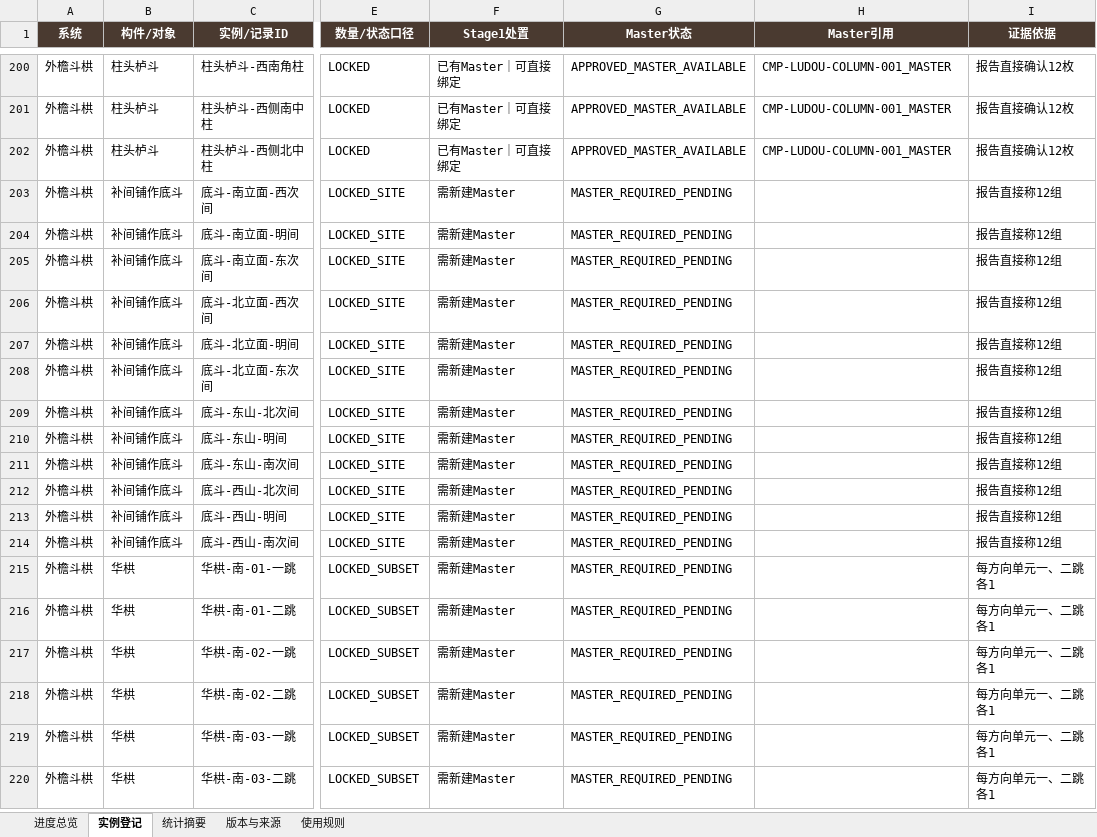
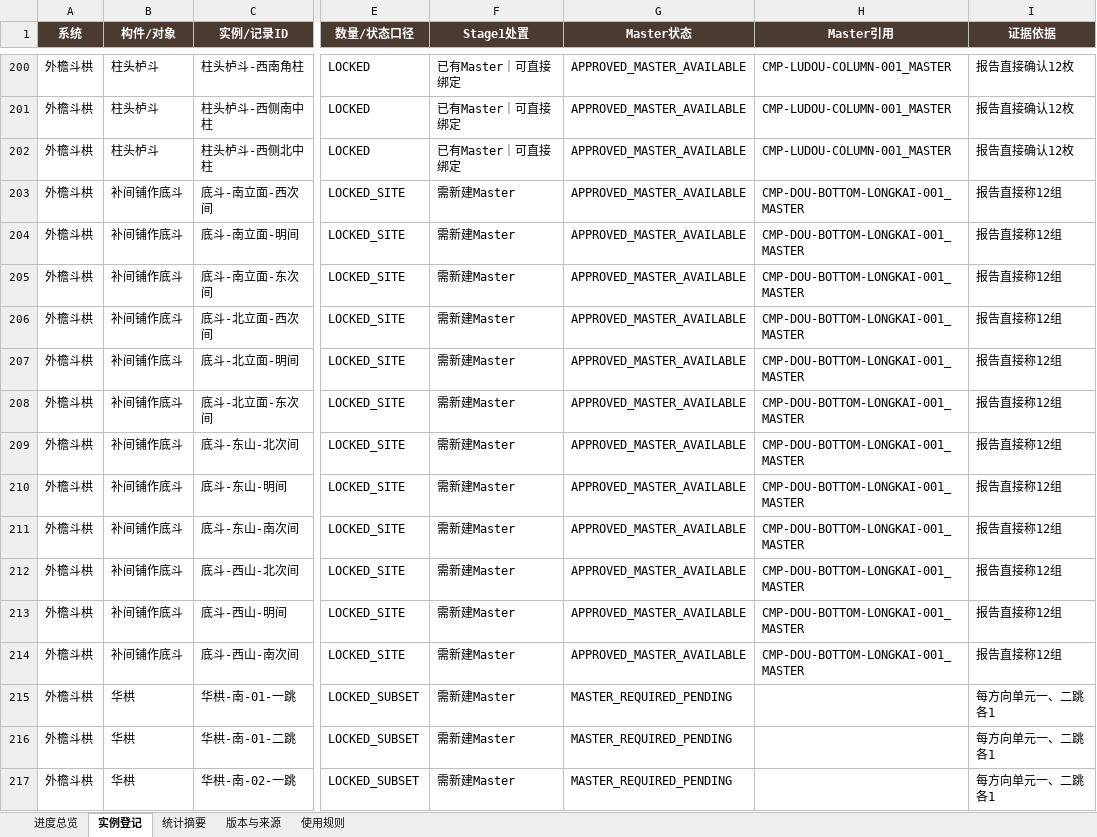
Before and after one commit to wp5rrp7b2v-droid/arch3d-reconstruction, an Excel workbook: docs/evidence/zhenguo_wanfo/derived/P3_WANFO_COMPONENT_INSTANCE_REGISTRY_CURRENT.xlsx, sheet 实例登记, drawn as a sheet; only a part is shown, gaps mark what is left out; the shorter side is filled out with more unchanged rows; values as stored, in another font and other column widths than the file's, no borders; table styles not drawn; the diff names each change by its address in the sheet, - before the commit and + after, or states it on an @@ line.

Commit message:
T-036: rebase final approved state onto latest main

```diff
--- a/docs/evidence/zhenguo_wanfo/derived/P3_WANFO_COMPONENT_INSTANCE_REGISTRY_CURRENT.xlsx (sheet 实例登记)
+++ b/docs/evidence/zhenguo_wanfo/derived/P3_WANFO_COMPONENT_INSTANCE_REGISTRY_CURRENT.xlsx (sheet 实例登记)
-G203:G214 (Master状态): MASTER_REQUIRED_PENDING
+G203:G214 (Master状态): APPROVED_MASTER_AVAILABLE
-H203:H214 (Master引用): (empty)
+H203:H214 (Master引用): CMP-DOU-BOTTOM-LONGKAI-001_MASTER
```
Also changed, not shown: sheet 进度总览, sheet 版本与来源, docs/evidence/zhenguo_wanfo/derived/P3_WANFO_COMPONENT_INSTANCE_REGISTRY_V008.xlsx, 14 other files.
